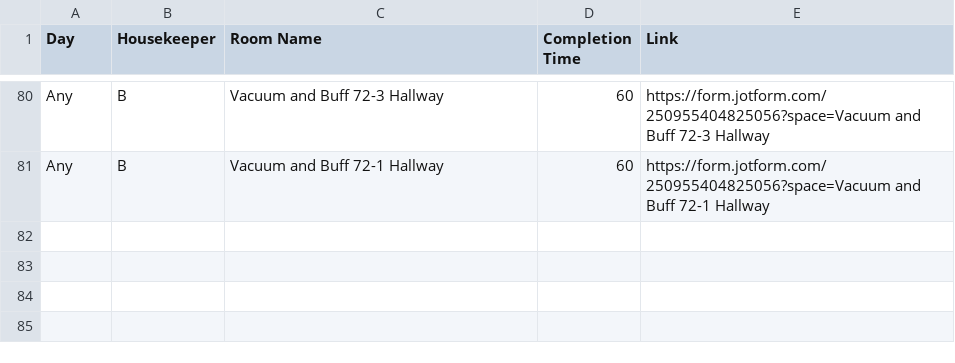
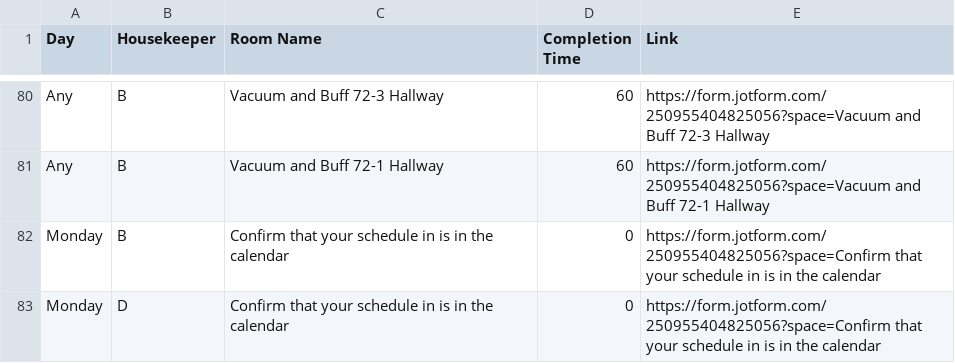
Before and after one commit to nothinghysterical/repository, a CSV file: schedules/Colerain-Week4.csv, drawn as a sheet; only a part is shown, gaps mark what is left out; the diff names each change by its address in the sheet, - before the commit and + after, or states it on an @@ line.

```diff
--- a/schedules/Colerain-Week4.csv
+++ b/schedules/Colerain-Week4.csv
+row 82: Monday | B | Confirm that your schedule in is in the calendar | 0 | https://form.jotform.com/250955404825056?space=Confirm that your schedule in is in the calendar
+row 83: Monday | D | Confirm that your schedule in is in the calendar | 0 | https://form.jotform.com/250955404825056?space=Confirm that your schedule in is in the calendar
```
Also changed, not shown: schedules/Ross-Week4.csv.
